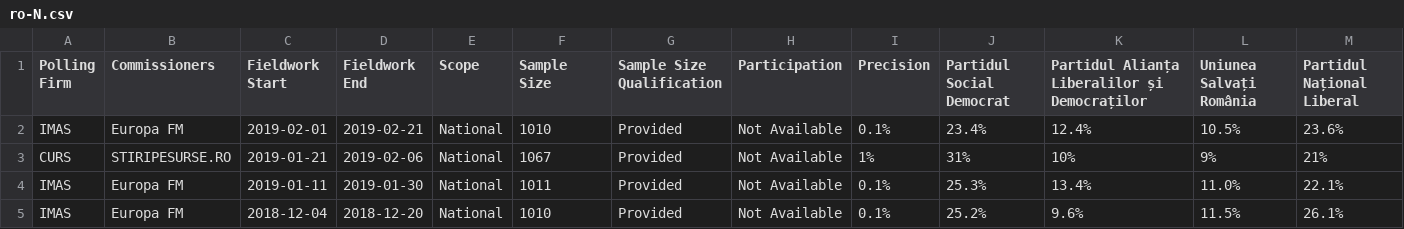
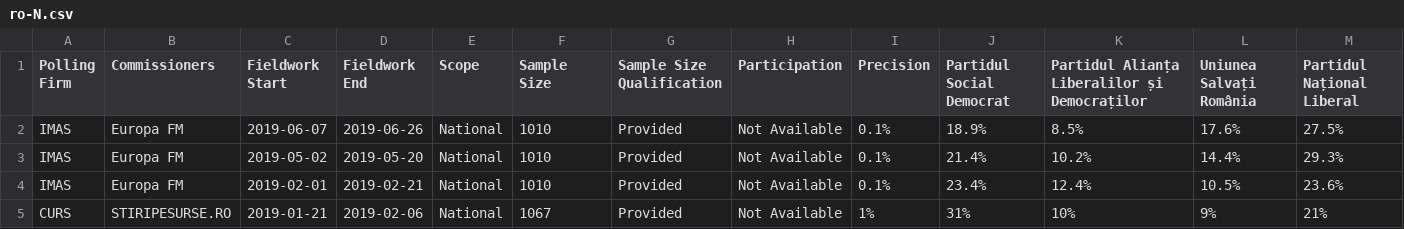
Before and after one commit to filipvanlaenen/eopaod, a CSV file: docs/ro-N.csv, drawn as a sheet; only a part is shown; the shorter side is filled out with more unchanged rows; rows hold the shown columns only; the diff names each change by its address in the sheet, - before the commit and + after, or states it on an @@ line.

```diff
--- a/docs/ro-N.csv
+++ b/docs/ro-N.csv
+row 2: IMAS | Europa FM | 2019-06-07 | 2019-06-26 | National | 1010 | Provided | Not Available | 0.1% | 18.9% | 8.5% | 17.6% | 27.5%
+row 3: IMAS | Europa FM | 2019-05-02 | 2019-05-20 | National | 1010 | Provided | Not Available | 0.1% | 21.4% | 10.2% | 14.4% | 29.3%
```
Also changed, not shown: docs/ee-N.csv, docs/ee.csv, 7 other files.
